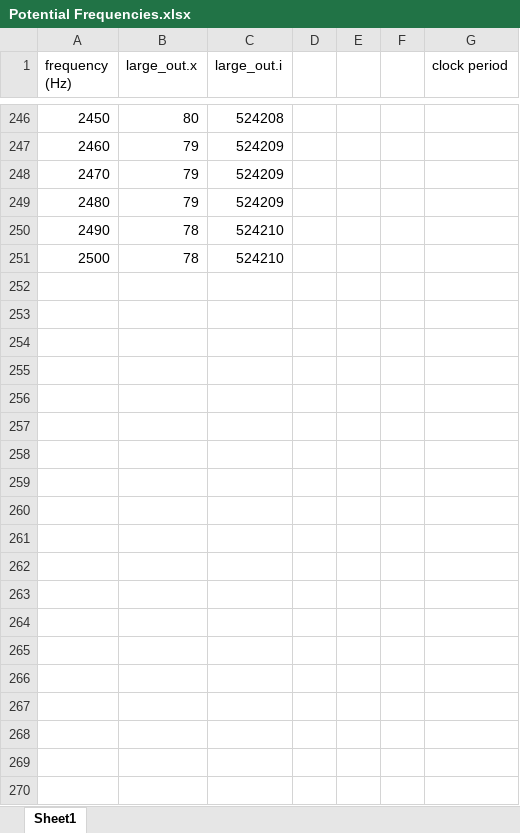
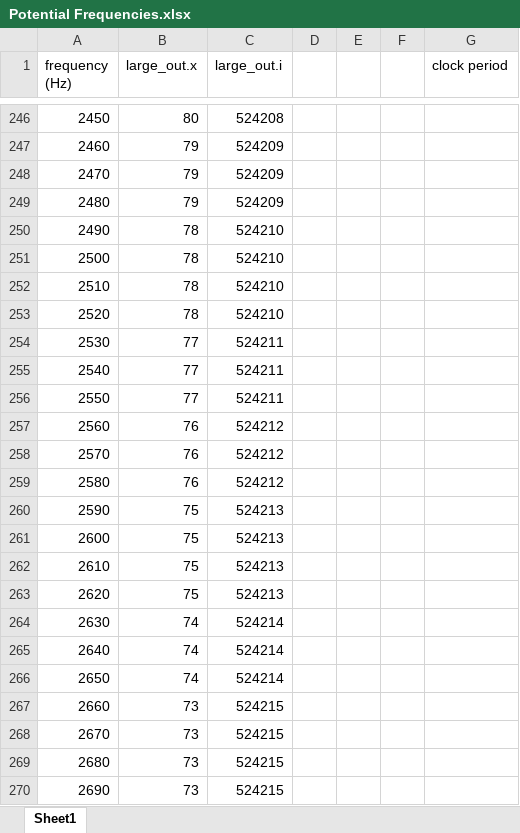
Before and after one commit to dferrer1/ECE-351-Project, an Excel workbook: Potential Frequencies.xlsx, sheet Sheet1, drawn as a sheet; only a part is shown, gaps mark what is left out; values as stored, in another font and other column widths than the file's, no borders; charts and pictures not drawn; the diff covers the shown part only; the diff names each change by its address in the sheet, - before the commit and + after, or states it on an @@ line.

Commit message:
Added frequency control
input frequency is set to 50 Hz if "freq" input is 0, 60 Hz otherwise

```diff
--- a/Potential Frequencies.xlsx (sheet Sheet1)
+++ b/Potential Frequencies.xlsx (sheet Sheet1)
+row 252: 2510 | 78 | 524210
+row 253: 2520 | 78 | 524210
+row 254: 2530 | 77 | 524211
+row 255: 2540 | 77 | 524211
+row 256: 2550 | 77 | 524211
+row 257: 2560 | 76 | 524212
+row 258: 2570 | 76 | 524212
+row 259: 2580 | 76 | 524212
+row 260: 2590 | 75 | 524213
+row 261: 2600 | 75 | 524213
+row 262: 2610 | 75 | 524213
+row 263: 2620 | 75 | 524213
+row 264: 2630 | 74 | 524214
+row 265: 2640 | 74 | 524214
+row 266: 2650 | 74 | 524214
+row 267: 2660 | 73 | 524215
+row 268: 2670 | 73 | 524215
+row 269: 2680 | 73 | 524215
+row 270: 2690 | 73 | 524215
```
Also changed, not shown: 247 added rows and cell formats elsewhere in this sheet, charts or pictures, 2 other files.
